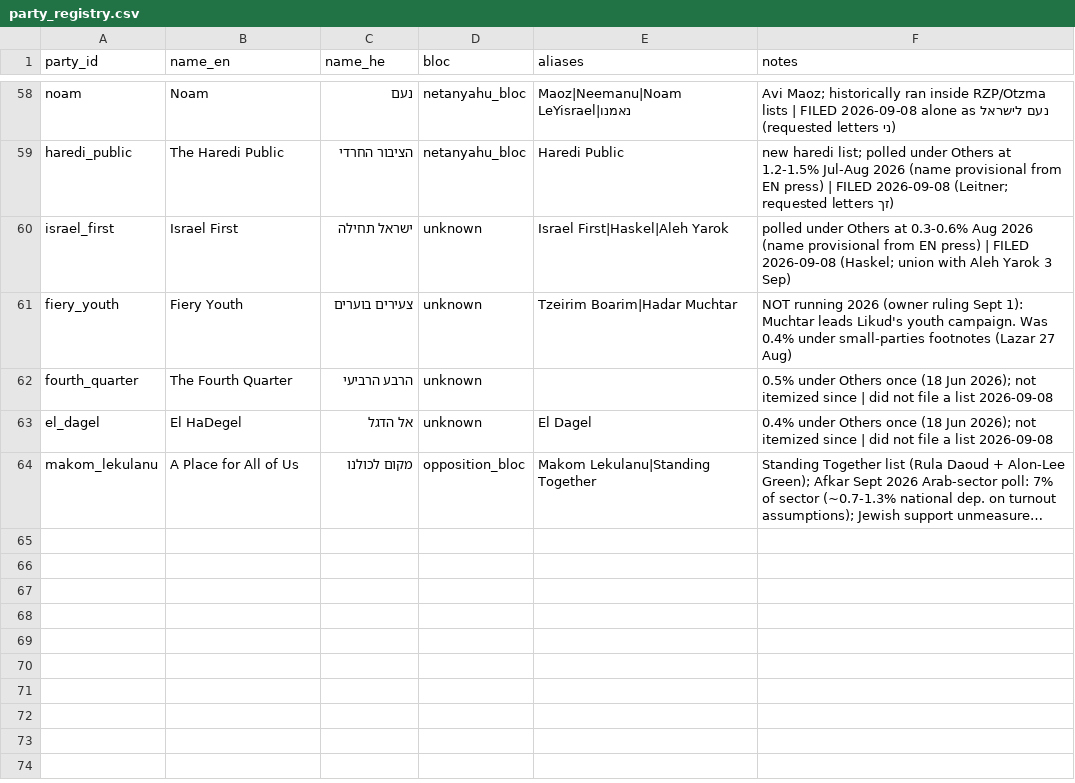
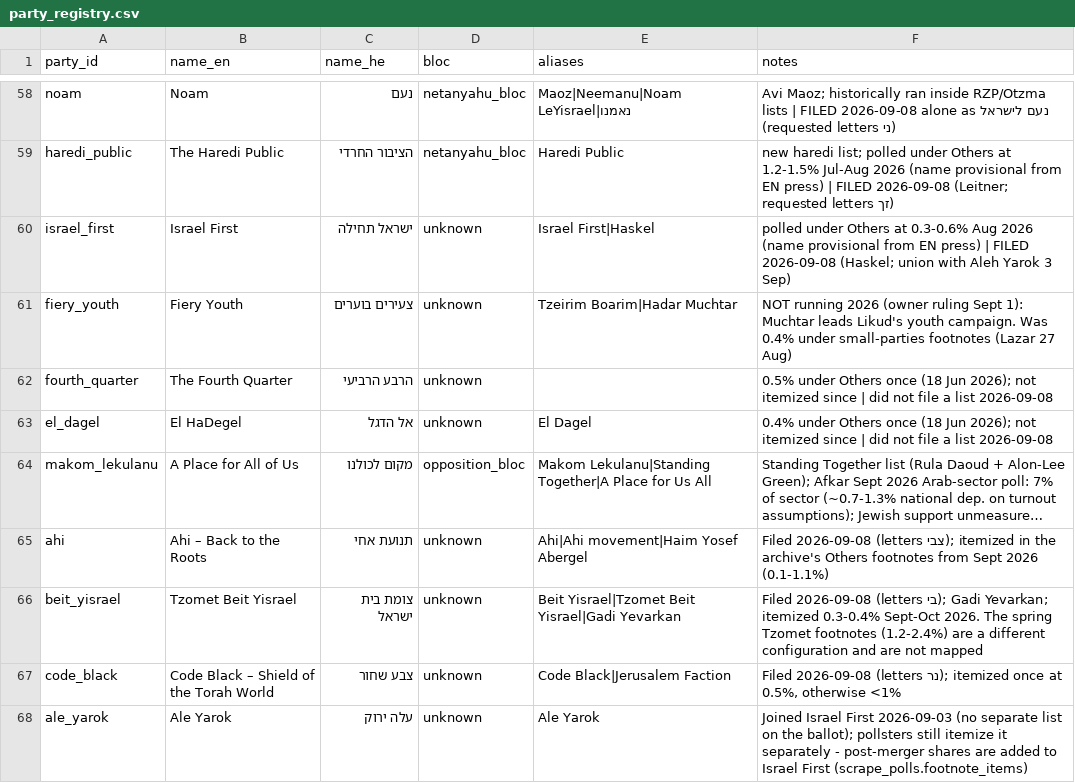
Before and after one commit to idoherling/2026_Election_Model, a CSV file: data/party_registry.csv, drawn as a sheet; only a part is shown, gaps mark what is left out; long unchanged cells end in …; the diff names each change by its address in the sheet, - before the commit and + after, or states it on an @@ line.

```diff
--- a/data/party_registry.csv
+++ b/data/party_registry.csv
-E60 (aliases): Israel First|Haskel|Aleh Yarok
+E60 (aliases): Israel First|Haskel
-E64 (aliases): Makom Lekulanu|Standing Together
+E64 (aliases): Makom Lekulanu|Standing Together|A Place for Us All
+row 65: ahi | Ahi – Back to the Roots | תנועת אחי | unknown | Ahi|Ahi movement|Haim Yosef Abergel | Filed 2026-09-08 (letters צבי); itemized in the archive's Others footnotes from Sept 2026 (0.1-1.1%)
+row 66: beit_yisrael | Tzomet Beit Yisrael | צומת בית ישראל | unknown | Beit Yisrael|Tzomet Beit Yisrael|Gadi Yevarkan | Filed 2026-09-08 (letters בי); Gadi Yevarkan; itemized 0.3-0.4% Sept-Oct 2026. The spring Tzomet footnotes (1.2-2.4%) are a different configuration and are not mapped
+row 67: code_black | Code Black – Shield of the Torah World | צבע שחור | unknown | Code Black|Jerusalem Faction | Filed 2026-09-08 (letters נר); itemized once at 0.5%, otherwise <1%
+row 68: ale_yarok | Ale Yarok | עלה ירוק | unknown | Ale Yarok | Joined Israel First 2026-09-03 (no separate list on the ballot); pollsters still itemize it separately - post-merger shares are added to Israel First (scrape_polls.footnote_items)
```
Also changed, not shown: data/processed/cec_filings.csv, data/processed/cec_party_pcts.csv, 8 other files.
